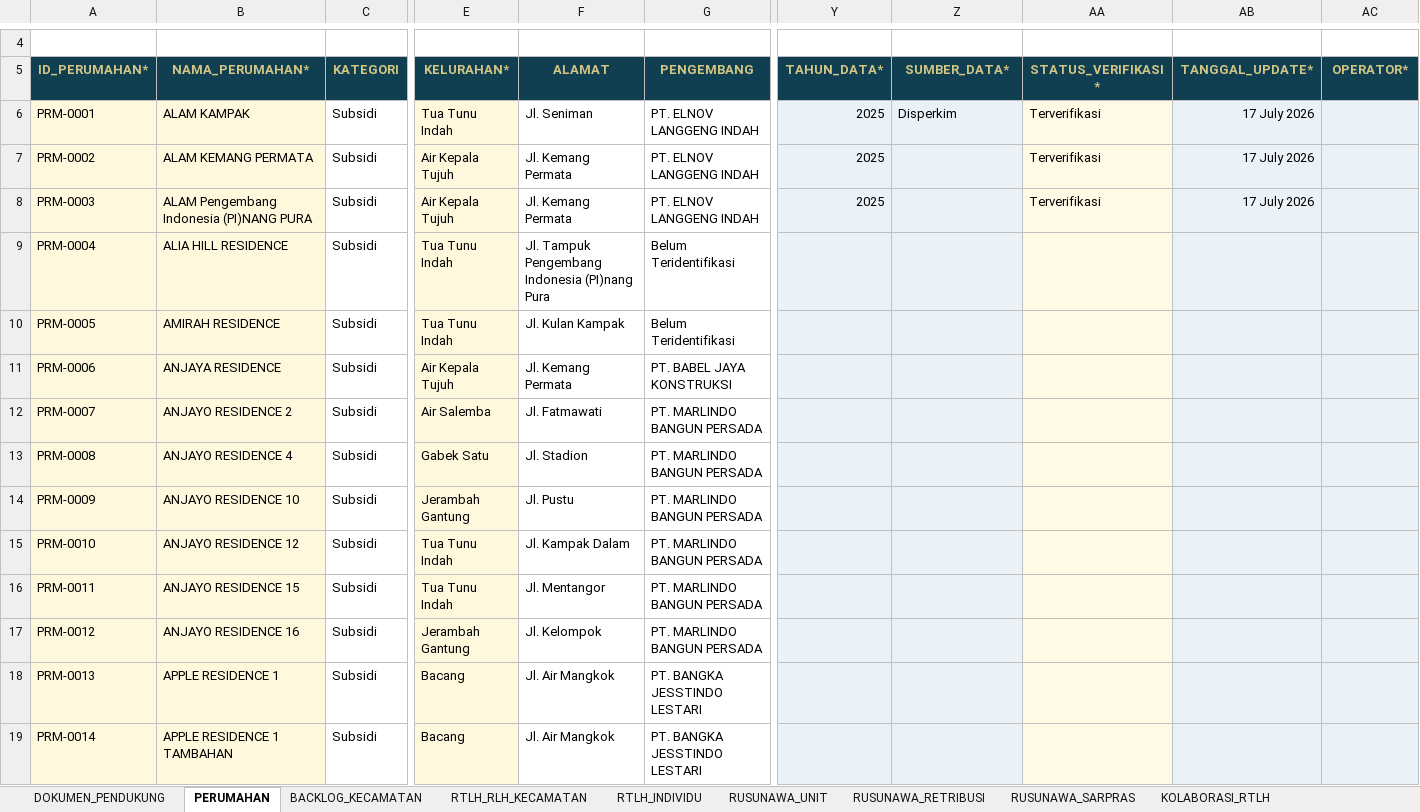
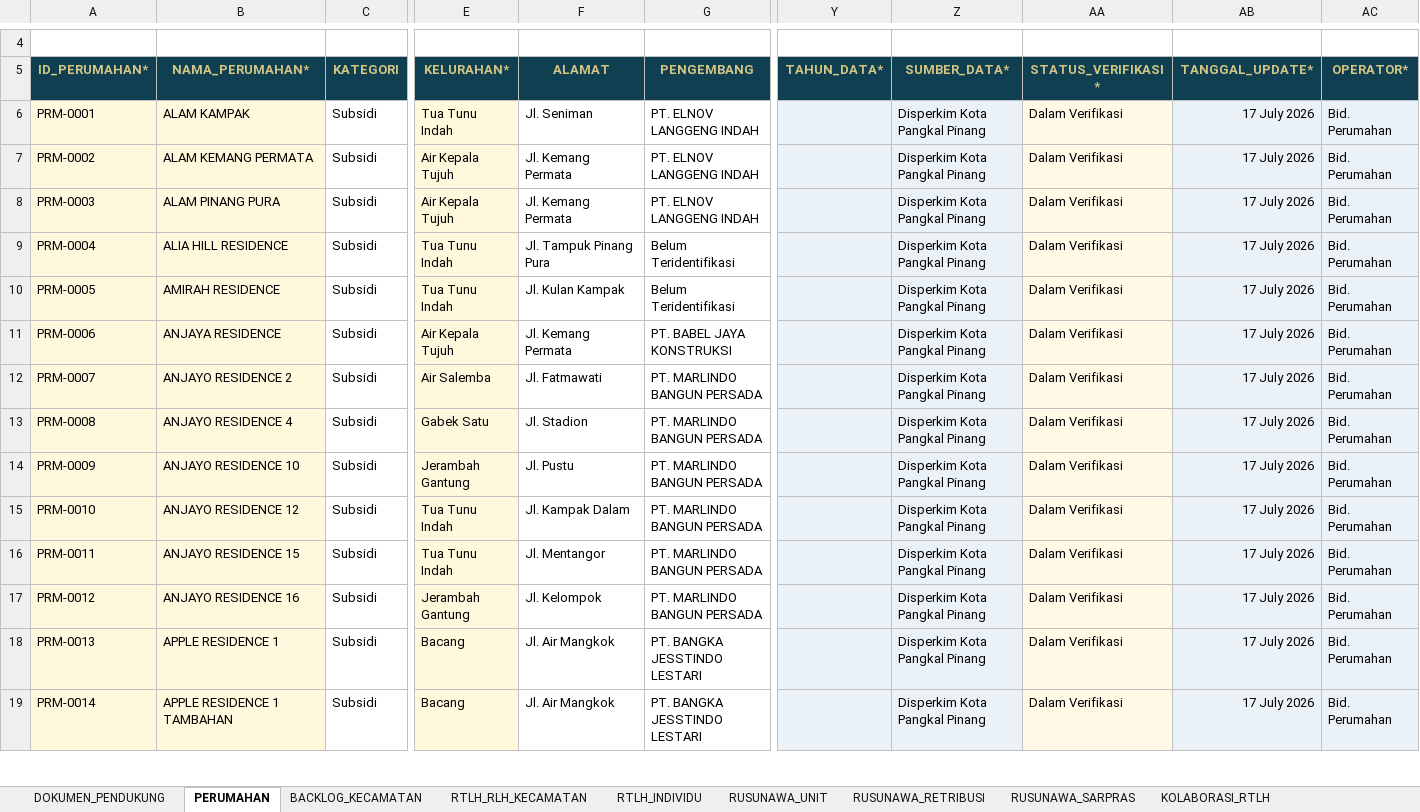
Before and after one commit to perkimpkp/sirumah, an Excel workbook: data/Template_Resmi_Database_SIRUMAH.xlsx, sheet PERUMAHAN, drawn as a sheet; only a part is shown, gaps mark what is left out; values as stored, in another font and other column widths than the file's, no borders; conditional formats and table styles not drawn; the diff covers the shown part only; the diff names each change by its address in the sheet, - before the commit and + after, or states it on an @@ line.

Commit message:
Add files via upload

```diff
--- a/data/Template_Resmi_Database_SIRUMAH.xlsx (sheet PERUMAHAN)
+++ b/data/Template_Resmi_Database_SIRUMAH.xlsx (sheet PERUMAHAN)
-Y6:Y8 (TAHUN_DATA*): 2025
+Y6:Y8 (TAHUN_DATA*): (empty)
-Z6 (SUMBER_DATA*): Disperkim
+Z6 (SUMBER_DATA*): Disperkim Kota Pangkal Pinang
-AA6:AA8 (STATUS_VERIFIKASI*): Terverifikasi
+AA6:AA8 (STATUS_VERIFIKASI*): Dalam Verifikasi
-AC6:AC19 (OPERATOR*): (empty)
+AC6:AC19 (OPERATOR*): Bid. Perumahan
-Z7:Z19 (SUMBER_DATA*): (empty)
+Z7:Z19 (SUMBER_DATA*): Disperkim Kota Pangkal Pinang
-B8 (NAMA_PERUMAHAN*): ALAM Pengembang Indonesia (PI)NANG PURA
+B8 (NAMA_PERUMAHAN*): ALAM PINANG PURA
-F9 (ALAMAT): Jl. Tampuk Pengembang Indonesia (PI)nang Pura
+F9 (ALAMAT): Jl. Tampuk Pinang Pura
-AA9:AA19 (STATUS_VERIFIKASI*): (empty)
+AA9:AA19 (STATUS_VERIFIKASI*): Dalam Verifikasi
-AB9:AB19 (TANGGAL_UPDATE*): (empty)
+AB9:AB19 (TANGGAL_UPDATE*): 17 July 2026
```
Also changed, not shown: 1431 edited cells elsewhere in this sheet, sheet DOKUMEN_PENDUKUNG, sheet RTLH_INDIVIDU, charts or pictures.
